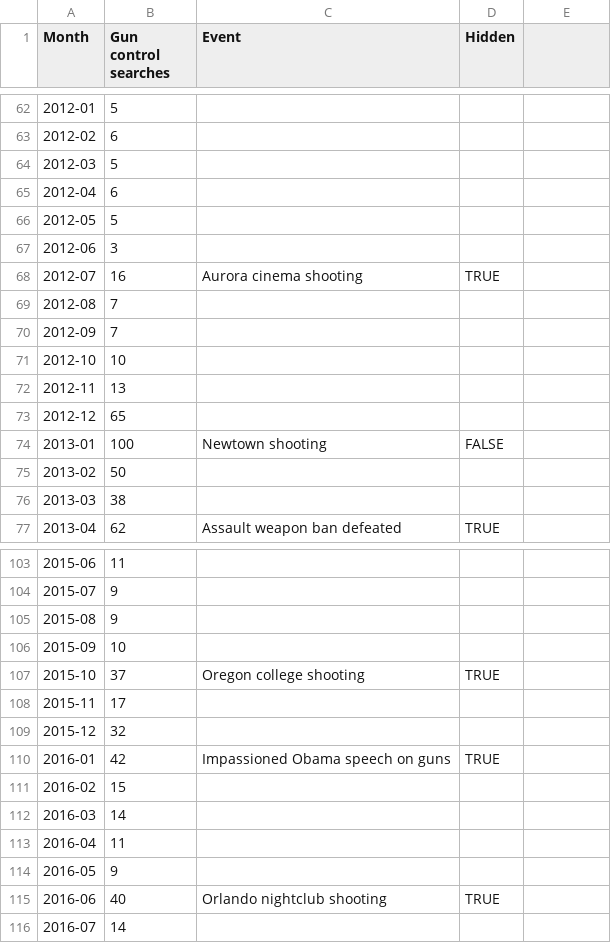
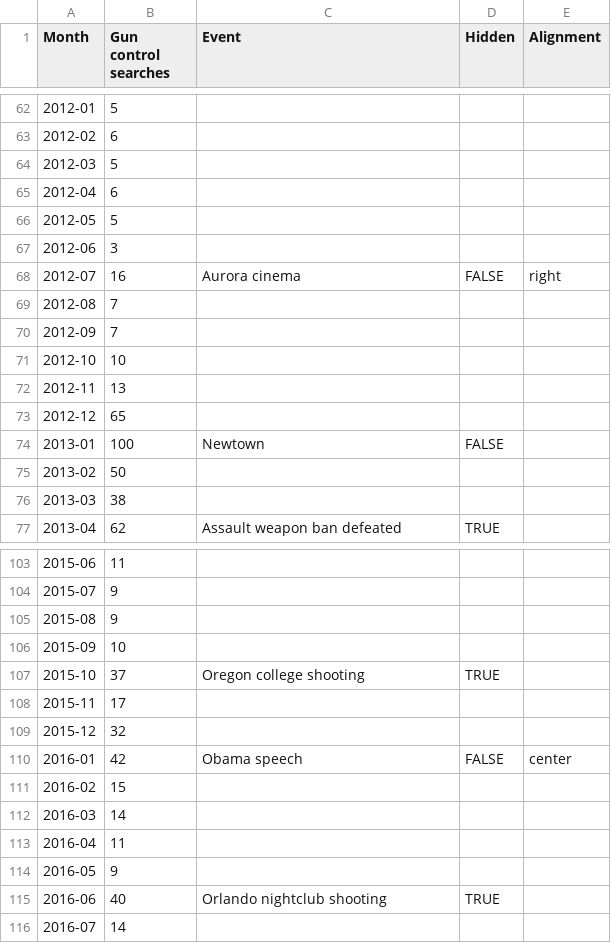
Before and after one commit to phocks/joyplot, a CSV file: public/gun-control-full-data.csv, drawn as a sheet; only a part is shown, gaps mark what is left out; the diff names each change by its address in the sheet, - before the commit and + after, or states it on an @@ line.

Commit message:
Gun control annotations MVP

```diff
--- a/public/gun-control-full-data.csv
+++ b/public/gun-control-full-data.csv
-E1: (empty)
+E1: Alignment
-C68 (Event): Aurora cinema shooting
+C68 (Event): Aurora cinema
-D68 (Hidden): TRUE
+D68 (Hidden): FALSE
-E68 (Alignment): (empty)
+E68 (Alignment): right
-C74 (Event): Newtown shooting
+C74 (Event): Newtown
-C110 (Event): Impassioned Obama speech on guns
+C110 (Event): Obama speech
-D110 (Hidden): TRUE
+D110 (Hidden): FALSE
-E110 (Alignment): (empty)
+E110 (Alignment): center
```
Also changed, not shown: 1 other file.
